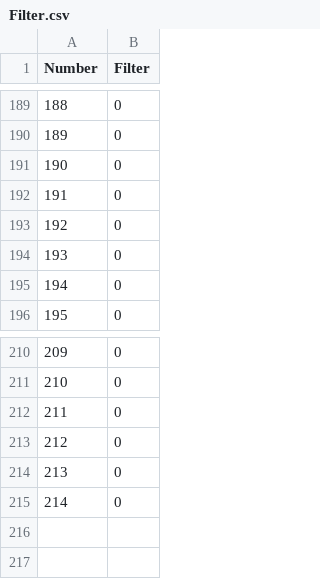
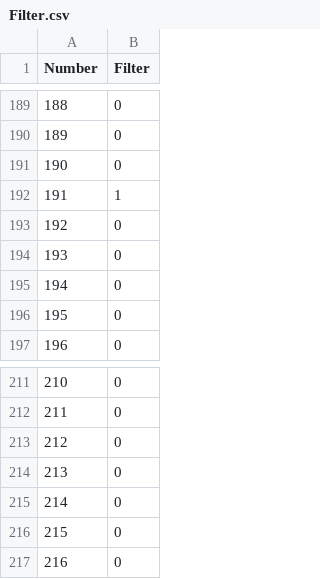
Before and after one commit to tehruttiger/Stockpiler, a CSV file: Filter.csv, drawn as a sheet; only a part is shown, gaps mark what is left out; addresses are those after the commit; the diff names each change by its address in the sheet, - before the commit and + after, or states it on an @@ line.

Commit message:
Fixed issue/crash if Filter.csv wasn't as long as ItemNumbering.csv

```diff
--- a/Filter.csv
+++ b/Filter.csv
+row 192: 191 | 1
@@ column A (Number) renumbered between rows 193 and 216 @@
+row 217: 216 | 0
```
Also changed, not shown: 1 other file.
